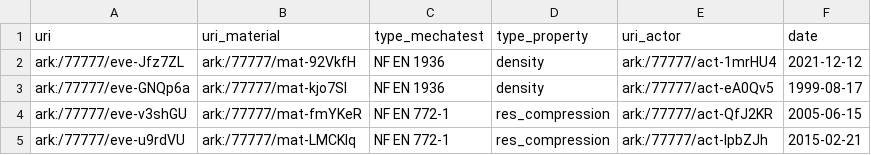
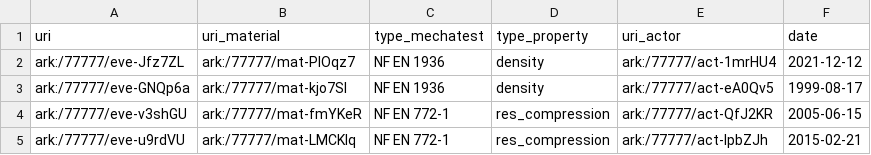
Before and after one commit to MacGros/toy_datasets, a CSV file: astragale/events-materials_mechanical-properties.csv, drawn as a sheet.

Commit message:
Update events-materials_mechanical-properties.csv

```diff
--- a/astragale/events-materials_mechanical-properties.csv
+++ b/astragale/events-materials_mechanical-properties.csv
@@ -1,3 +1,3 @@
 uri,uri_material,type_mechatest,type_property,uri_actor,date
-ark:/77777/eve-Jfz7ZL,ark:/77777/mat-92VkfH,NF EN 1936,density,ark:/77777/act-1mrHU4,2021-12-12
+ark:/77777/eve-Jfz7ZL,ark:/77777/mat-PlOqz7,NF EN 1936,density,ark:/77777/act-1mrHU4,2021-12-12
 ark:/77777/eve-GNQp6a,ark:/77777/mat-kjo7Sl,NF EN 1936,density,ark:/77777/act-eA0Qv5,1999-08-17
```
